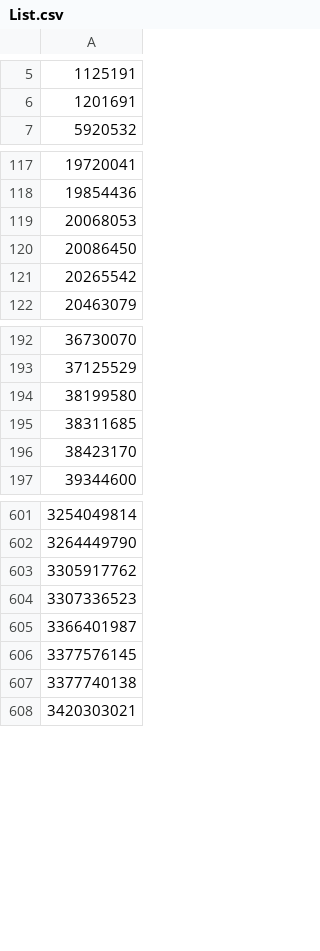
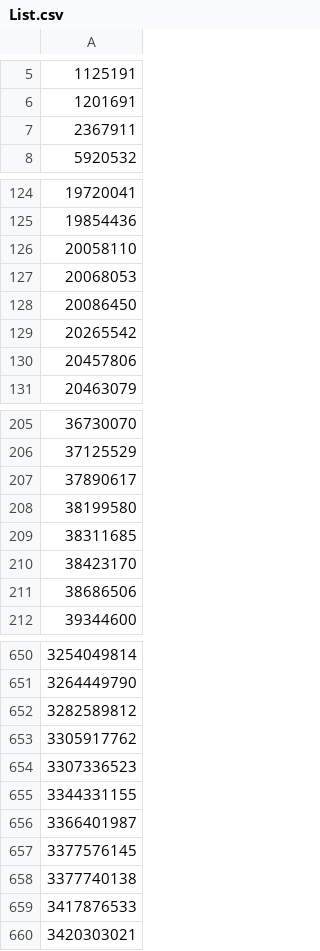
Before and after one commit to isajediknight/block-twitter-promoted-tweets, a CSV file: List.csv, drawn as a sheet; only a part is shown, gaps mark what is left out; the diff covers the shown part only; the diff names each change by its address in the sheet, - before the commit and + after, or states it on an @@ line.

```diff
--- a/List.csv
+++ b/List.csv
+row 7: 2367911
+row 126: 20058110
+row 130: 20457806
+row 207: 37890617
+row 211: 38686506
+row 652: 3282589812
+row 655: 3344331155
+row 659: 3417876533
```
Also changed, not shown: 49 added rows elsewhere in this file.
